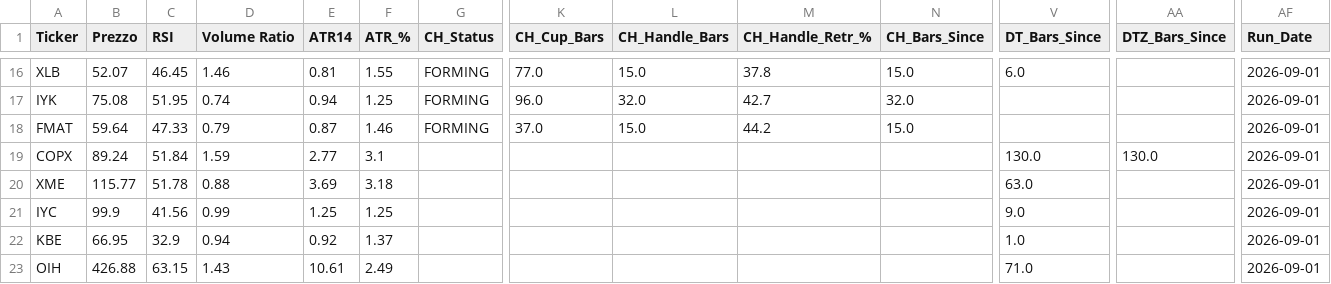
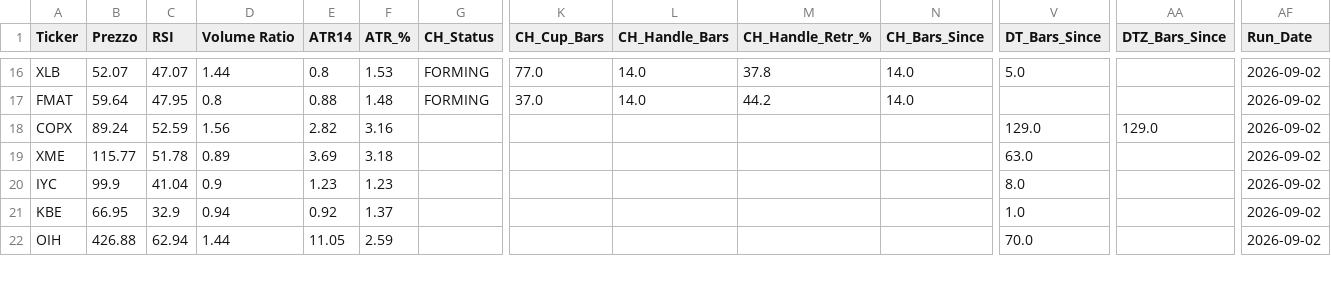
Before and after one commit to nikthetrip/Patterns-Screener, a CSV file: data/etf_sector.csv, drawn as a sheet; only a part is shown, gaps mark what is left out; removed rows and columns are numbered as before the commit, all else as after; rows hold the shown columns only; the diff covers the shown part only; the diff names each change by its address in the sheet, - before the commit and + after, or states it on an @@ line.

```diff
--- a/data/etf_sector.csv
+++ b/data/etf_sector.csv
-C16 (RSI): 46.45
+C16 (RSI): 47.07
-D16 (Volume Ratio): 1.46
+D16 (Volume Ratio): 1.44
-E16 (ATR14): 0.81
+E16 (ATR14): 0.8
-F16 (ATR_%): 1.55
+F16 (ATR_%): 1.53
-L16 (CH_Handle_Bars): 15.0
+L16 (CH_Handle_Bars): 14.0
-N16 (CH_Bars_Since): 15.0
+N16 (CH_Bars_Since): 14.0
-V16 (DT_Bars_Since): 6.0
+V16 (DT_Bars_Since): 5.0
-AF16 (Run_Date): 2026-09-01
+AF16 (Run_Date): 2026-09-02
-row 17: IYK | 75.08 | 51.95 | 0.74 | 0.94 | 1.25 | FORMING | 96.0 | 32.0 | 42.7 | 32.0 |  |  | 2026-09-01
-C17 (RSI): 47.33
+C17 (RSI): 47.95
-D17 (Volume Ratio): 0.79
+D17 (Volume Ratio): 0.8
-E17 (ATR14): 0.87
+E17 (ATR14): 0.88
-F17 (ATR_%): 1.46
+F17 (ATR_%): 1.48
-L17 (CH_Handle_Bars): 15.0
+L17 (CH_Handle_Bars): 14.0
-N17 (CH_Bars_Since): 15.0
+N17 (CH_Bars_Since): 14.0
-AF17:AF22 (Run_Date): 2026-09-01
+AF17:AF22 (Run_Date): 2026-09-02
-C18 (RSI): 51.84
+C18 (RSI): 52.59
-D18 (Volume Ratio): 1.59
+D18 (Volume Ratio): 1.56
-E18 (ATR14): 2.77
+E18 (ATR14): 2.82
-F18 (ATR_%): 3.1
+F18 (ATR_%): 3.16
-V18 (DT_Bars_Since): 130.0
+V18 (DT_Bars_Since): 129.0
-AA18 (DTZ_Bars_Since): 130.0
+AA18 (DTZ_Bars_Since): 129.0
-D19 (Volume Ratio): 0.88
+D19 (Volume Ratio): 0.89
-C20 (RSI): 41.56
+C20 (RSI): 41.04
-D20 (Volume Ratio): 0.99
+D20 (Volume Ratio): 0.9
-E20 (ATR14): 1.25
+E20 (ATR14): 1.23
-F20 (ATR_%): 1.25
+F20 (ATR_%): 1.23
-V20 (DT_Bars_Since): 9.0
+V20 (DT_Bars_Since): 8.0
-C22 (RSI): 63.15
+C22 (RSI): 62.94
-D22 (Volume Ratio): 1.43
+D22 (Volume Ratio): 1.44
-E22 (ATR14): 10.61
+E22 (ATR14): 11.05
-F22 (ATR_%): 2.49
+F22 (ATR_%): 2.59
-V22 (DT_Bars_Since): 71.0
+V22 (DT_Bars_Since): 70.0
```
Also changed, not shown: 2 added rows, 2 removed rows and 71 edited cells elsewhere in this file, data/etf_info.csv, data/fundamentals_stocks.csv, 3 other files.
